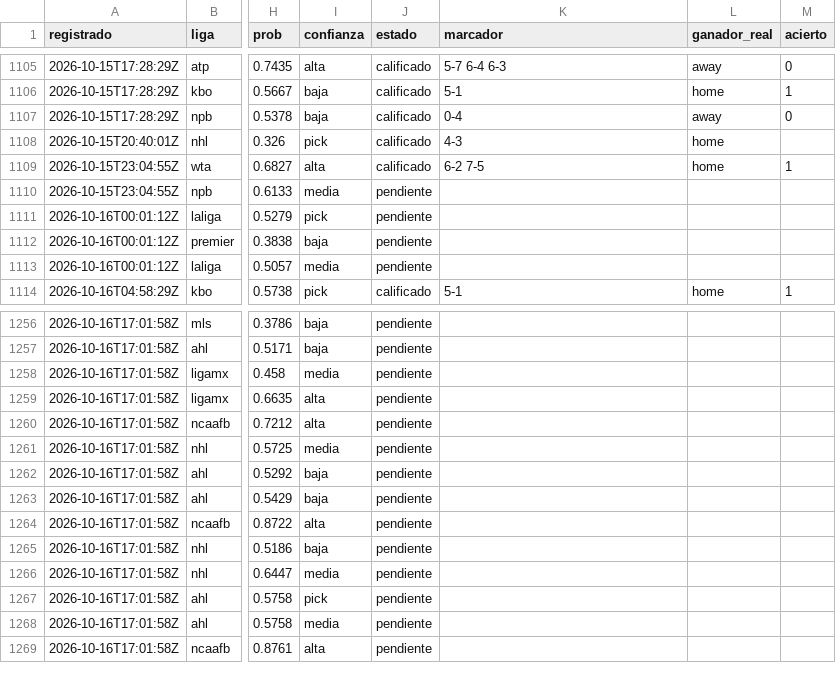
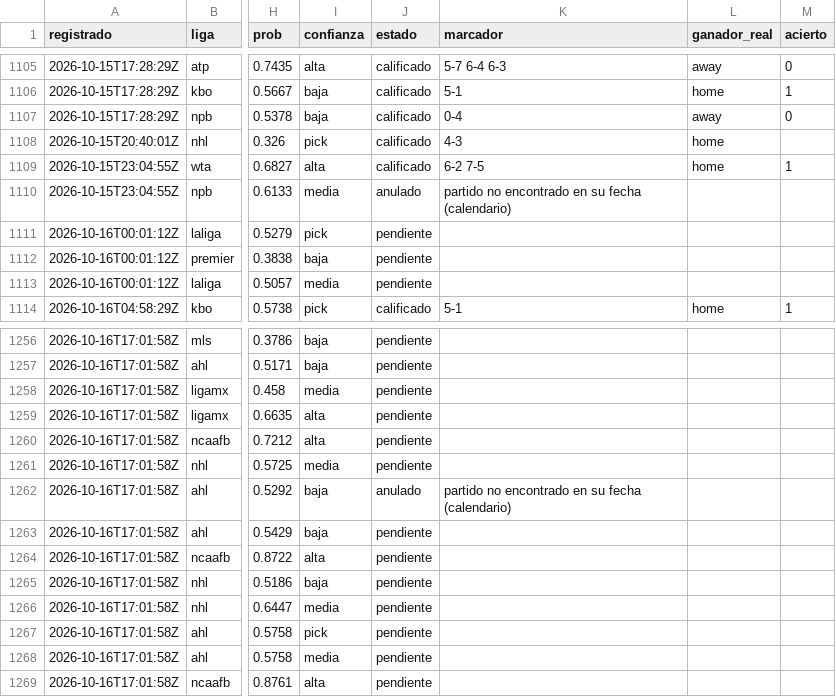
Before and after one commit to tenisman12/edgeline, a CSV file: salida/historial_calificado.csv, drawn as a sheet; only a part is shown, gaps mark what is left out; the diff covers the shown part only; the diff names each change by its address in the sheet, - before the commit and + after, or states it on an @@ line.

```diff
--- a/salida/historial_calificado.csv
+++ b/salida/historial_calificado.csv
-J1110 (estado): pendiente
+J1110 (estado): anulado
-K1110 (marcador): (empty)
+K1110 (marcador): partido no encontrado en su fecha (calendario)
-J1262 (estado): pendiente
+J1262 (estado): anulado
-K1262 (marcador): (empty)
+K1262 (marcador): partido no encontrado en su fecha (calendario)
```
Also changed, not shown: 25 edited cells elsewhere in this file, salida/clv_detalle.csv, salida/historial_angulos.csv, 49 other files.
